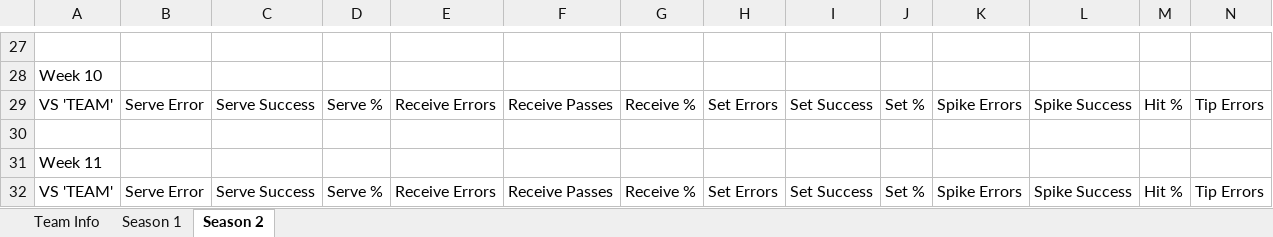
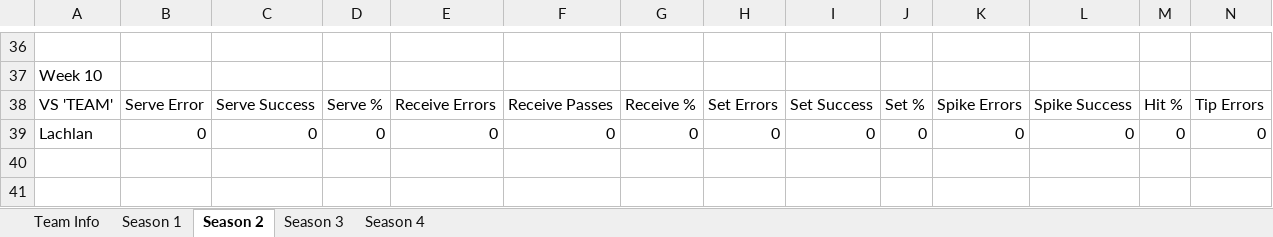
Before and after one commit to zxcv-zxcv-zxcv/volleyball-data-wrangling, an Excel workbook: data/volley_stats.xlsx, sheet Season 2, drawn as a sheet; only a part is shown, gaps mark what is left out; values as stored, in another font and other column widths than the file's, no borders; removed rows and columns are numbered as before the commit, all else as after; rows hold the shown columns only; the diff covers the shown part only; the diff names each change by its address in the sheet, - before the commit and + after, or states it on an @@ line.

```diff
--- a/data/volley_stats.xlsx (sheet Season 2)
+++ b/data/volley_stats.xlsx (sheet Season 2)
+sheet tab: Season 3
+sheet tab: Season 4
-row 39: (empty)
+row 39: Lachlan | 0 | 0 | 0 | 0 | 0 | 0 | 0 | 0 | 0 | 0 | 0 | 0 | 0
-row 31: Week 11
-row 32: VS 'TEAM' | Serve Error | Serve Success | Serve % | Receive Errors | Receive Passes | Receive % | Set Errors | Set Success | Set % | Spike Errors | Spike Success | Hit % | Tip Errors
```
Also changed, not shown: 9 added rows elsewhere in this sheet, sheet Team Info, 2 other files.
